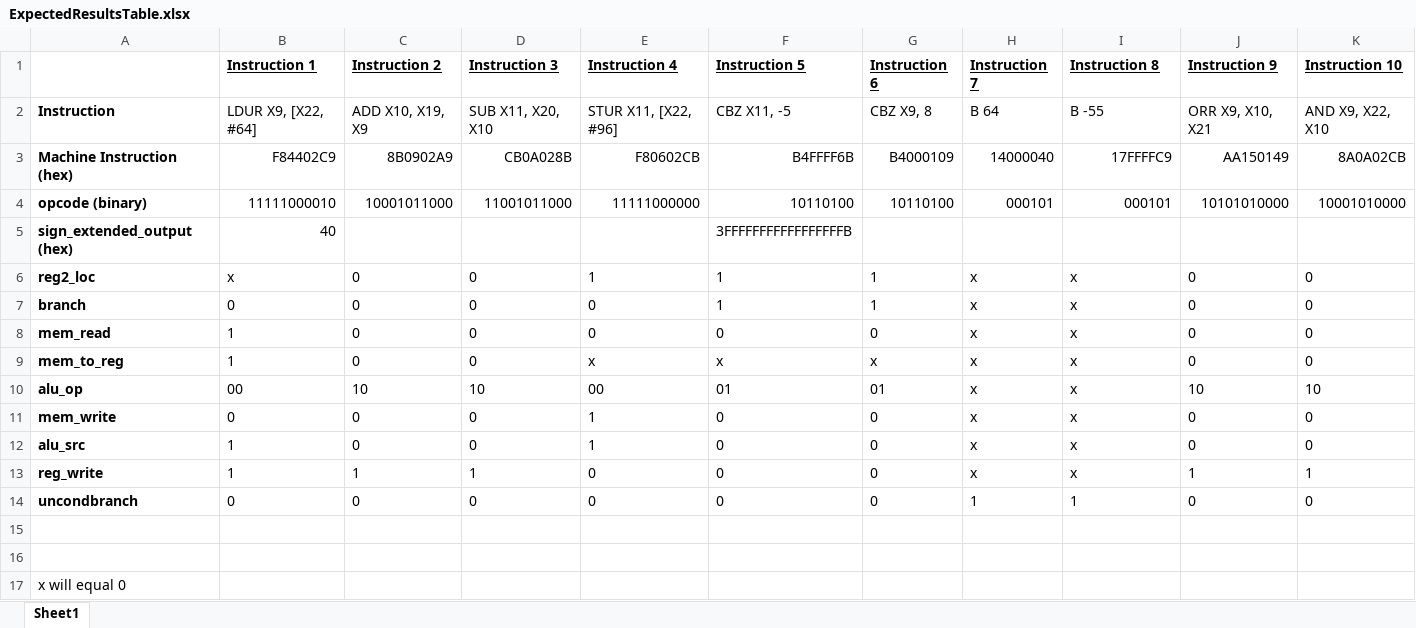
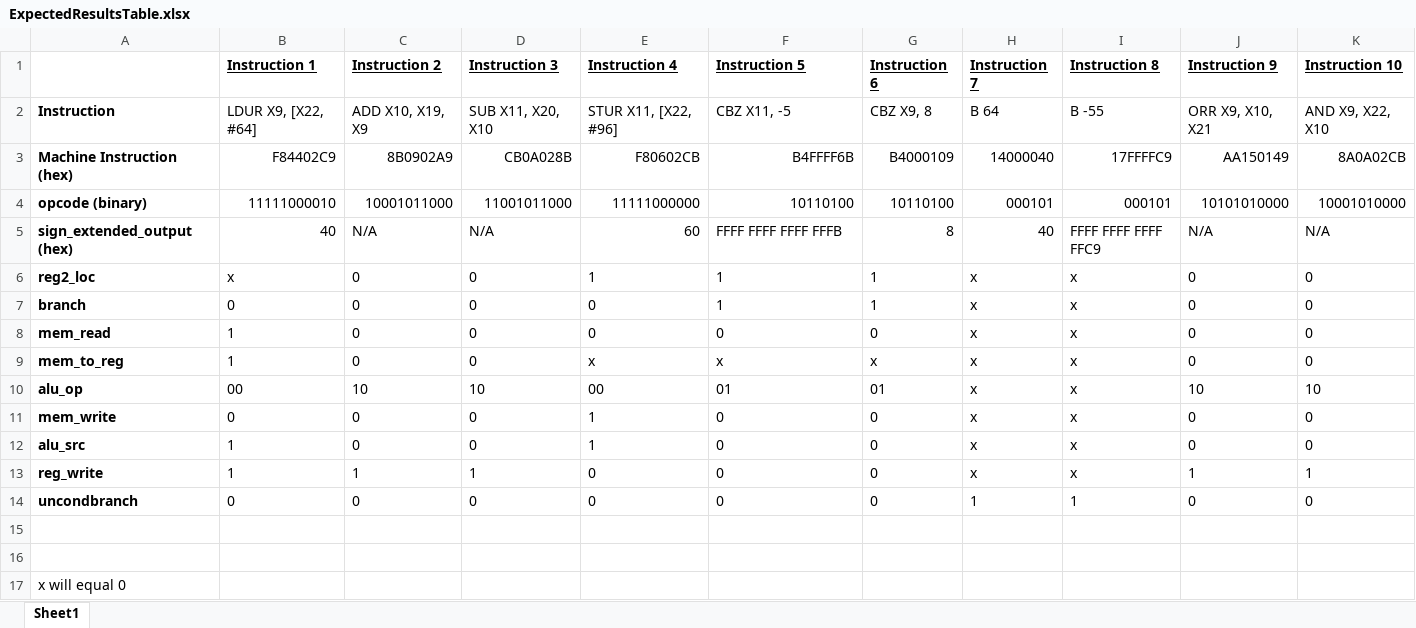
Before and after one commit to mc25573/ARMv8-Processor, an Excel workbook: testfiles/ExpectedResultsTable.xlsx, sheet Sheet1, drawn as a sheet; values as stored, in another font and other column widths than the file's, no borders; the diff names each change by its address in the sheet, - before the commit and + after, or states it on an @@ line.

Commit message:
Results Table Completed

```diff
--- a/testfiles/ExpectedResultsTable.xlsx (sheet Sheet1)
+++ b/testfiles/ExpectedResultsTable.xlsx (sheet Sheet1)
-C5 (Instruction 2): (empty)
+C5 (Instruction 2): N/A
-D5 (Instruction 3): (empty)
+D5 (Instruction 3): N/A
-E5 (Instruction 4): (empty)
+E5 (Instruction 4): 60
-F5 (Instruction 5): 3FFFFFFFFFFFFFFFFFB
+F5 (Instruction 5): FFFF FFFF FFFF FFFB
-G5 (Instruction 6): (empty)
+G5 (Instruction 6): 8
-H5 (Instruction 7): (empty)
+H5 (Instruction 7): 40
-I5 (Instruction 8): (empty)
+I5 (Instruction 8): FFFF FFFF FFFF FFC9
-J5 (Instruction 9): (empty)
+J5 (Instruction 9): N/A
-K5 (Instruction 10): (empty)
+K5 (Instruction 10): N/A
```
